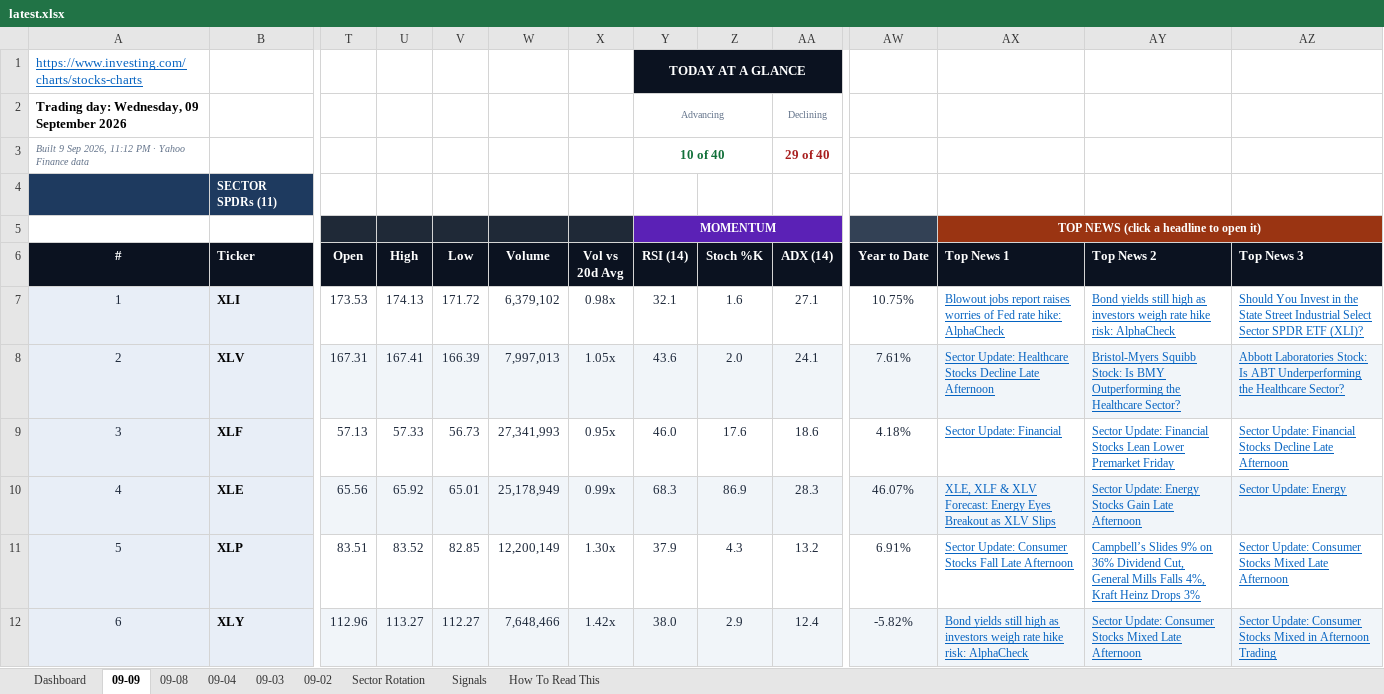
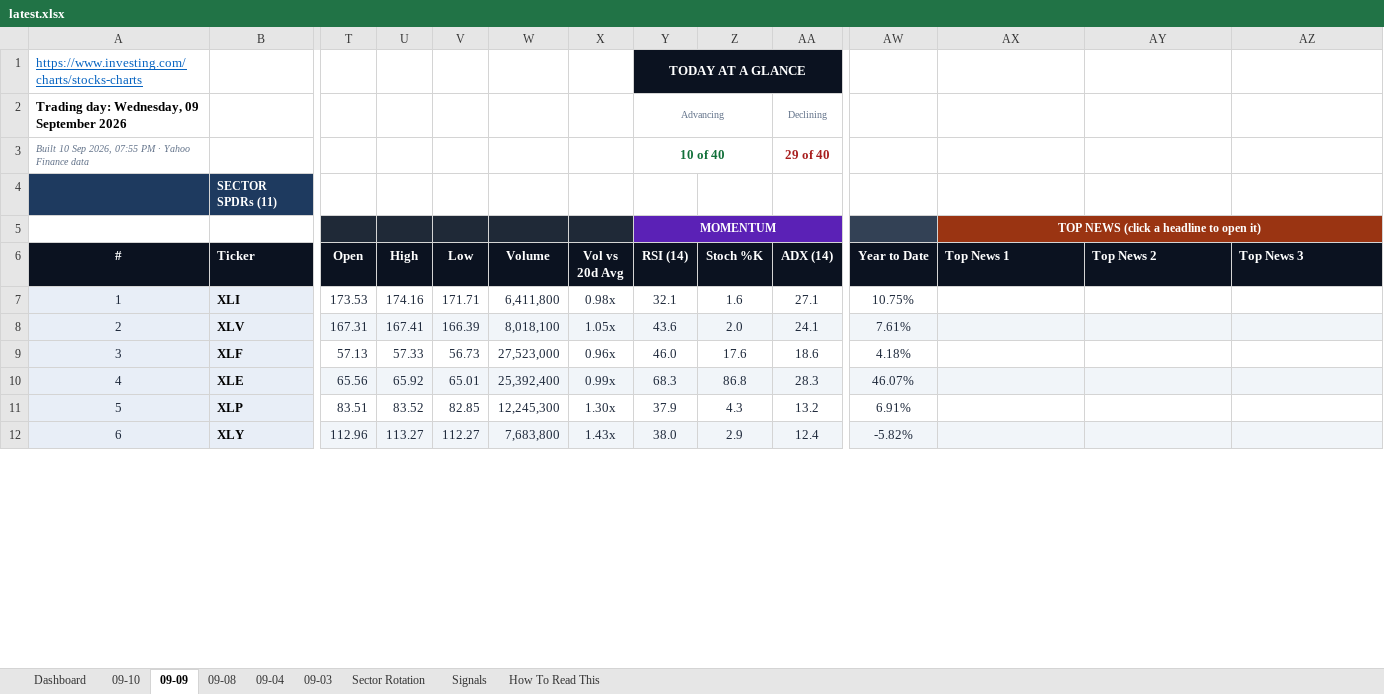
Before and after one commit to GeoWizard4645/Stock-Analysis-for-my-Grandpa, an Excel workbook: docs/data/latest.xlsx, sheet 09-09, drawn as a sheet; only a part is shown, gaps mark what is left out; values as stored, in another font and other column widths than the file's, no borders; conditional formats not drawn; the diff covers the shown part only; the diff names each change by its address in the sheet, - before the commit and + after, or states it on an @@ line.

```diff
--- a/docs/data/latest.xlsx (sheet 09-09)
+++ b/docs/data/latest.xlsx (sheet 09-09)
-sheet tab: 09-02
+sheet tab: 09-10
-A3 (#): Built 9 Sep 2026, 11:12 PM ·…
+A3 (#): Built 10 Sep 2026, 07:55 PM ·…
-U7 (High): 174.13
+U7 (High): 174.16
-V7 (Low): 171.72
+V7 (Low): 171.71
-W7 (Volume): 6,379,102
+W7 (Volume): 6,411,800
-AX7 (Top News 1): Blowout jobs report raises worries of Fed rate hike: AlphaCheck
+AX7 (Top News 1): (empty)
-AY7 (Top News 2): Bond yields still high as investors weigh rate hike risk: AlphaCheck
+AY7 (Top News 2): (empty)
-AZ7 (Top News 3): Should You Invest in the State Street Industrial Select Sector SPDR ETF (XLI)?
+AZ7 (Top News 3): (empty)
-W8 (Volume): 7,997,013
+W8 (Volume): 8,018,100
-AX8 (Top News 1): Sector Update: Healthcare Stocks Decline Late Afternoon
+AX8 (Top News 1): (empty)
-AY8 (Top News 2): Bristol-Myers Squibb Stock: Is BMY Outperforming the Healthcare Sector?
+AY8 (Top News 2): (empty)
-AZ8 (Top News 3): Abbott Laboratories Stock: Is ABT Underperforming the Healthcare Sector?
+AZ8 (Top News 3): (empty)
-W9 (Volume): 27,341,993
+W9 (Volume): 27,523,000
-X9 (Vol vs 20d Avg): 0.95x
+X9 (Vol vs 20d Avg): 0.96x
-AX9 (Top News 1): Sector Update: Financial
+AX9 (Top News 1): (empty)
-AY9 (Top News 2): Sector Update: Financial Stocks Lean Lower Premarket Friday
+AY9 (Top News 2): (empty)
-AZ9 (Top News 3): Sector Update: Financial Stocks Decline Late Afternoon
+AZ9 (Top News 3): (empty)
-W10 (Volume): 25,178,949
+W10 (Volume): 25,392,400
-Z10 (Stoch %K): 86.9
+Z10 (Stoch %K): 86.8
-AX10 (Top News 1): XLE, XLF & XLV Forecast: Energy Eyes Breakout as XLV Slips
+AX10 (Top News 1): (empty)
-AY10 (Top News 2): Sector Update: Energy Stocks Gain Late Afternoon
+AY10 (Top News 2): (empty)
-AZ10 (Top News 3): Sector Update: Energy
+AZ10 (Top News 3): (empty)
-W11 (Volume): 12,200,149
+W11 (Volume): 12,245,300
-AX11 (Top News 1): Sector Update: Consumer Stocks Fall Late Afternoon
+AX11 (Top News 1): (empty)
-AY11 (Top News 2): Campbell’s Slides 9% on 36% Dividend Cut, General Mills Falls 4%, Kraft Heinz Drops 3%
+AY11 (Top News 2): (empty)
-AZ11 (Top News 3): Sector Update: Consumer Stocks Mixed Late Afternoon
+AZ11 (Top News 3): (empty)
-W12 (Volume): 7,648,466
+W12 (Volume): 7,683,800
-X12 (Vol vs 20d Avg): 1.42x
+X12 (Vol vs 20d Avg): 1.43x
-AX12 (Top News 1): Bond yields still high as investors weigh rate hike risk: AlphaCheck
+AX12 (Top News 1): (empty)
-AY12 (Top News 2): Sector Update: Consumer Stocks Mixed Late Afternoon
+AY12 (Top News 2): (empty)
-AZ12 (Top News 3): Sector Update: Consumer Stocks Mixed in Afternoon Trading
+AZ12 (Top News 3): (empty)
```
Also changed, not shown: 198 edited cells elsewhere in this sheet, sheet Dashboard, sheet Signals, sheet Sector Rotation, sheet 09-04, sheet 09-08, sheet 09-03, 1 other file.
